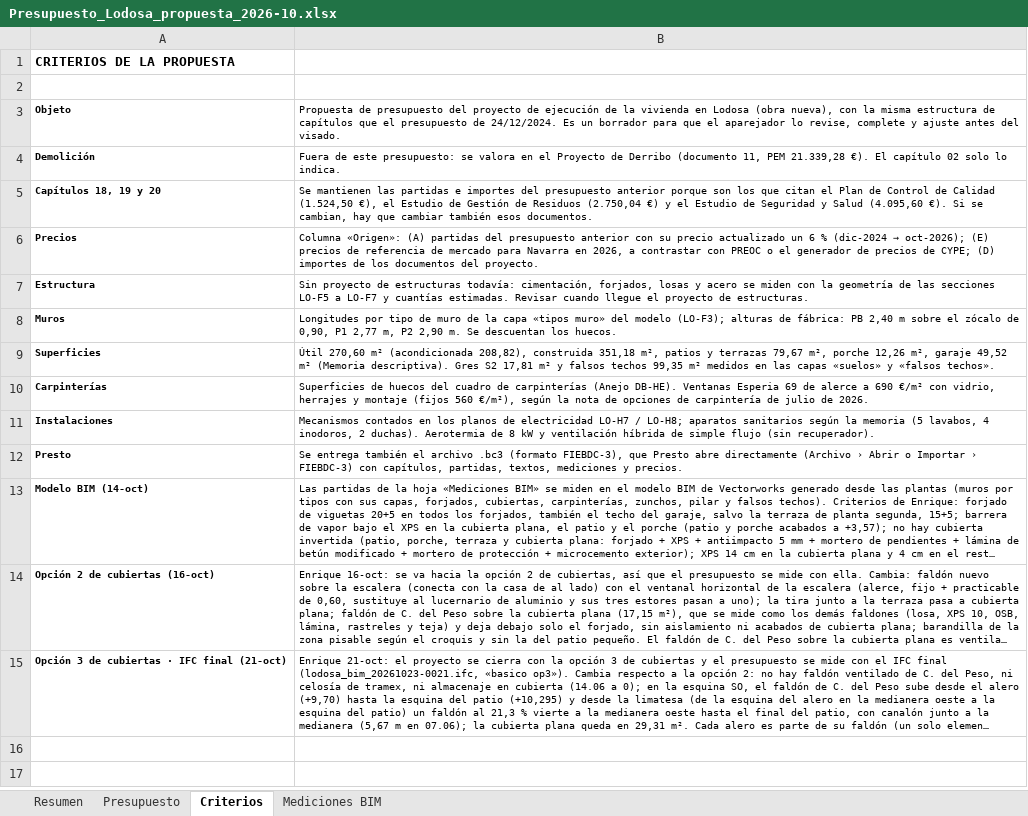
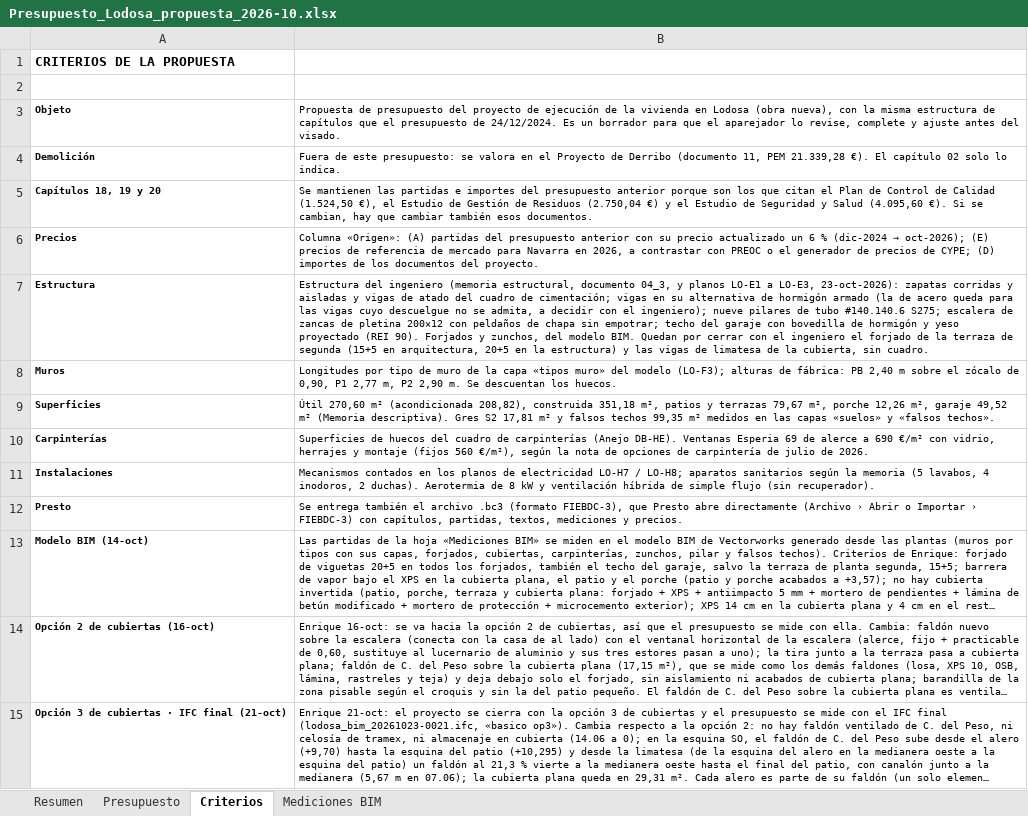
Before and after one commit to kikeelrojo/visor-arrova, an Excel workbook: datos/lodosa/presupuestos/Presupuesto_Lodosa_propuesta_2026-10.xlsx, sheet Criterios, drawn as a sheet; long unchanged cells end in …; values as stored, in another font and other column widths than the file's, no borders; the diff names each change by its address in the sheet, - before the commit and + after, or states it on an @@ line.

```diff
--- a/datos/lodosa/presupuestos/Presupuesto_Lodosa_propuesta_2026-10.xlsx (sheet Criterios)
+++ b/datos/lodosa/presupuestos/Presupuesto_Lodosa_propuesta_2026-10.xlsx (sheet Criterios)
-B7: Sin proyecto de estructuras todavía: cimentación, forjados, losas y acero se miden con la geometría de las secciones LO-F5 a LO-F7 y cuantías estimadas. Revisar cuando llegue el proyecto de estructuras.
+B7: Estructura del ingeniero (memoria estructural, documento 04_3, y planos LO-E1 a LO-E3, 23-oct-2026): zapatas corridas y aisladas y vigas de atado del cuadro de cimentación; vigas en su alternativa de hormigón armado (la de acero queda para las vigas cuyo descuelgue no se admita, a decidir con el ingeniero); nueve pilares de tubo #140.140.6 S275; escalera de zancas de pletina 200×12 con peldaños de chapa sin empotrar; techo del garaje con bovedilla de hormigón y yeso proyectado (REI 90). Forjados y zunchos, del modelo BIM. Quedan por cerrar con el ingeniero el forjado de la terraza de segunda (15+5 en arquitectura, 20+5 en la estructura) y las vigas de limatesa de la cubierta, sin cuadro.
```
Also changed, not shown: sheet Presupuesto, sheet Resumen, sheet Mediciones BIM, datos/lodosa/presupuestos/Presupuesto_Conjunto_Lodosa_2026-10.xlsx, 25 other files.
